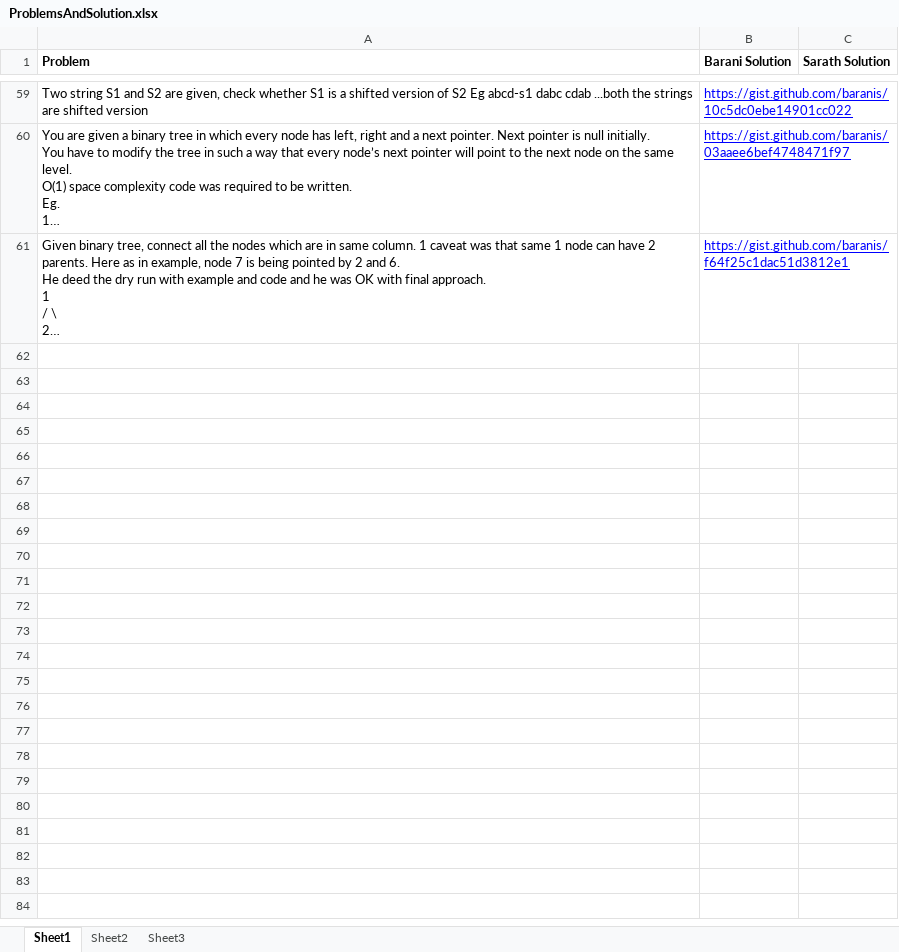
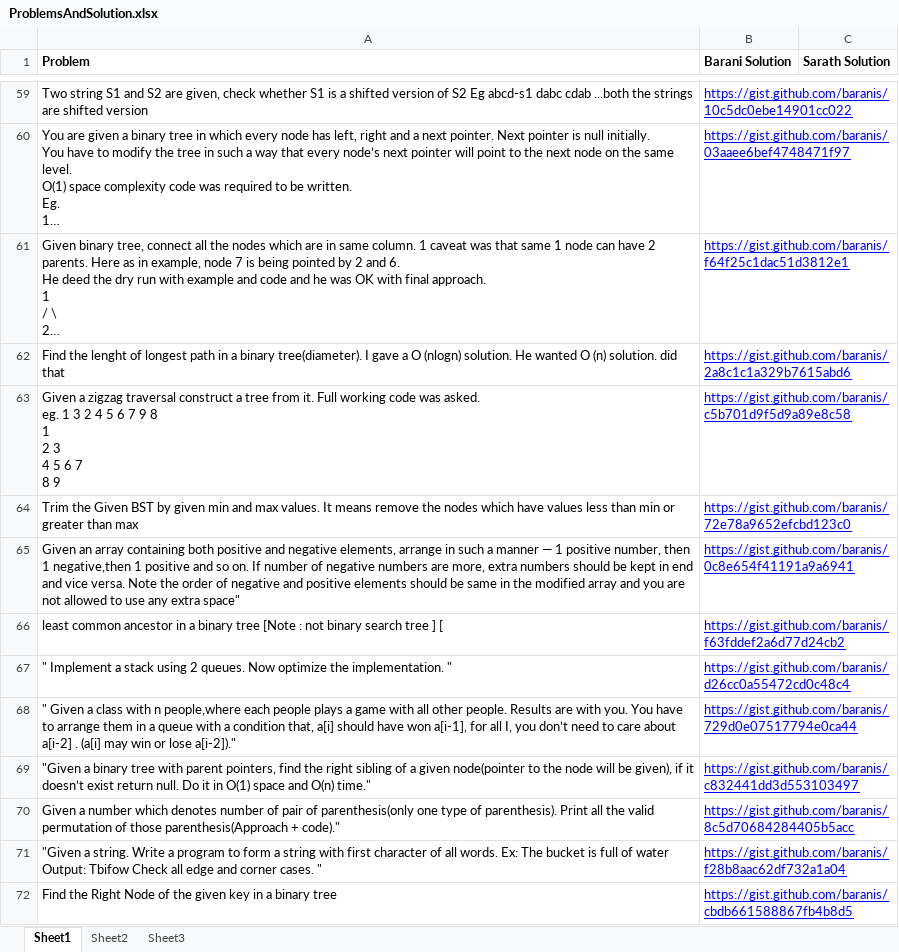
Before and after one commit to eedsva/mytrack, an Excel workbook: ProblemsAndSolution.xlsx, sheet Sheet1, drawn as a sheet; only a part is shown, gaps mark what is left out; long unchanged cells end in …; values as stored, in another font and other column widths than the file's, no borders; ↵ is a line break in a cell; the diff covers the shown part only; the diff names each change by its address in the sheet, - before the commit and + after, or states it on an @@ line.

```diff
--- a/ProblemsAndSolution.xlsx (sheet Sheet1)
+++ b/ProblemsAndSolution.xlsx (sheet Sheet1)
+row 62: Find the lenght of longest path in a binary tree(diameter). I gave a O (nlogn) solution. He wanted O (n) solution. did that | https://gist.github.com/baranis/2a8c1c1a329b7615abd6
+row 63: Given a zigzag traversal construct a tree from it. Full working code was asked. ↵ eg. 1 3 2 4 5 6 7 9 8 ↵ 1 ↵ 2 3 ↵ 4 5 6 7 ↵ 8 9 | https://gist.github.com/baranis/c5b701d9f5d9a89e8c58
+row 64: Trim the Given BST by given min and max values. It means remove the nodes which have values less than min or greater than max | https://gist.github.com/baranis/72e78a9652efcbd123c0
+row 65: Given an array containing both positive and negative elements, arrange in such a manner — 1 positive number, then 1 negative,then 1 positive and so on. If number of negative numbers are more, extra numbers should be kept in end and vice versa. Note the order of negative and positive elements should be same in the modified array and you are not allowed to use any extra space" | https://gist.github.com/baranis/0c8e654f41191a9a6941
+row 66: least common ancestor in a binary tree [Note : not binary search tree ] [ | https://gist.github.com/baranis/f63fddef2a6d77d24cb2
+row 67: " Implement a stack using 2 queues. Now optimize the implementation. " | https://gist.github.com/baranis/d26cc0a55472cd0c48c4
+row 68: " Given a class with n people,where each people plays a game with all other people. Results are with you. You have to arrange them in a queue with a condition that, a[i] should have won a[i-1], for all I, you don’t need to care about a[i-2] . (a[i] may win or lose a[i-2])." | https://gist.github.com/baranis/729d0e07517794e0ca44
+row 69: "Given a binary tree with parent pointers, find the right sibling of a given node(pointer to the node will be given), if it doesn’t exist return null. Do it in O(1) space and O(n) time." | https://gist.github.com/baranis/c832441dd3d553103497
+row 70: Given a number which denotes number of pair of parenthesis(only one type of parenthesis). Print all the valid permutation of those parenthesis(Approach + code)." | https://gist.github.com/baranis/8c5d70684284405b5acc
+row 71: "Given a string. Write a program to form a string with first character of all words. Ex: The bucket is full of water Output: Tbifow Check all edge and corner cases. " | https://gist.github.com/baranis/f28b8aac62df732a1a04
+row 72: Find the Right Node of the given key in a binary tree | https://gist.github.com/baranis/cbdb661588867fb4b8d5
```
Also changed, not shown: 11 added rows elsewhere in this sheet, Track Of Barani.xlsx.
